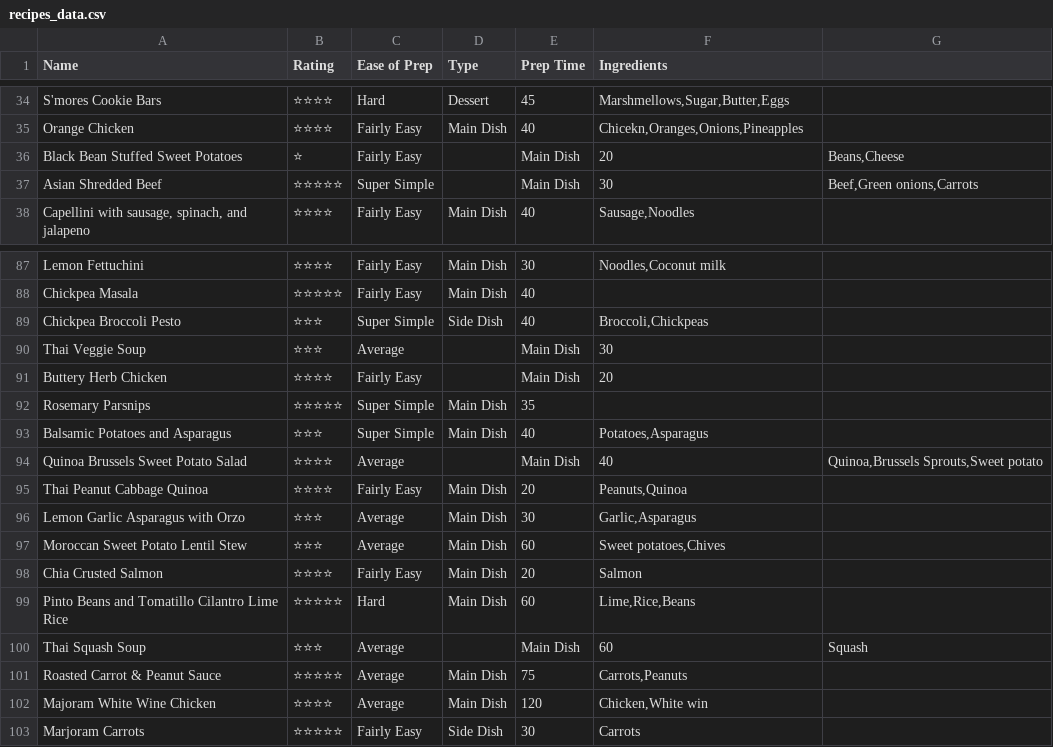
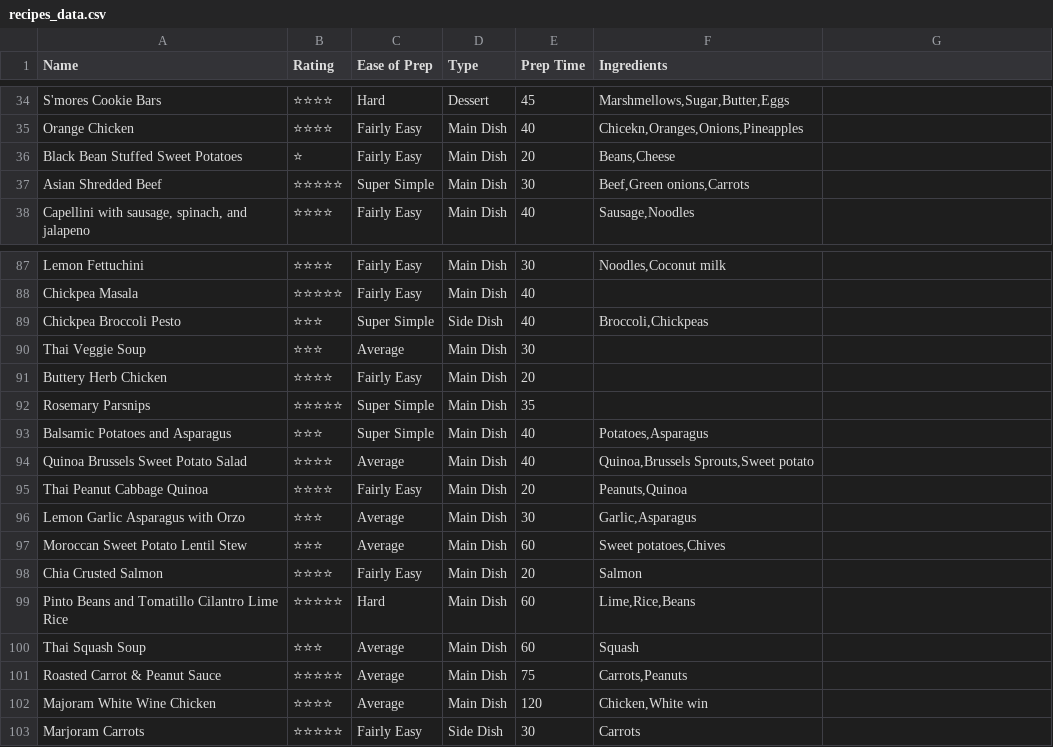
Before and after one commit to JonaThanosSnap/Cooking-Companion, a CSV file: recipes_data.csv, drawn as a sheet; only a part is shown, gaps mark what is left out; the diff covers the shown part only.

```diff
--- a/recipes_data.csv
+++ b/recipes_data.csv
@@ -35,4 +35,4 @@ S'mores Cookie Bars,⭐⭐⭐⭐,Hard,Dessert,45,"Marshmellows,Sugar,Butter,Eggs
 Orange Chicken,⭐⭐⭐⭐,Fairly Easy,Main Dish,40,"Chicekn,Oranges,Onions,Pineapples"
-Black Bean Stuffed Sweet Potatoes,⭐,Fairly Easy,,Main Dish,20,"Beans,Cheese"
-Asian Shredded Beef,⭐⭐⭐⭐⭐,Super Simple,,Main Dish,30,"Beef,Green onions,Carrots"
+Black Bean Stuffed Sweet Potatoes,⭐,Fairly Easy,Main Dish,20,"Beans,Cheese"
+Asian Shredded Beef,⭐⭐⭐⭐⭐,Super Simple,Main Dish,30,"Beef,Green onions,Carrots"
 "Capellini with sausage, spinach, and jalapeno",⭐⭐⭐⭐,Fairly Easy,Main Dish,40,"Sausage,Noodles"
@@ -89,7 +89,7 @@ Chickpea Masala,⭐⭐⭐⭐⭐,Fairly Easy,Main Dish,40
 Chickpea Broccoli Pesto,⭐⭐⭐,Super Simple,Side Dish,40,"Broccoli,Chickpeas"
-Thai Veggie Soup,⭐⭐⭐,Average,,Main Dish,30
-Buttery Herb Chicken,⭐⭐⭐⭐,Fairly Easy,,Main Dish,20
+Thai Veggie Soup,⭐⭐⭐,Average,Main Dish,30
+Buttery Herb Chicken,⭐⭐⭐⭐,Fairly Easy,Main Dish,20
 Rosemary Parsnips,⭐⭐⭐⭐⭐,Super Simple,Main Dish,35
 Balsamic Potatoes and Asparagus,⭐⭐⭐,Super Simple,Main Dish,40,"Potatoes,Asparagus"
-Quinoa Brussels Sweet Potato Salad,⭐⭐⭐⭐,Average,,Main Dish,40,"Quinoa,Brussels Sprouts,Sweet potato"
+Quinoa Brussels Sweet Potato Salad,⭐⭐⭐⭐,Average,Main Dish,40,"Quinoa,Brussels Sprouts,Sweet potato"
 Thai Peanut Cabbage Quinoa,⭐⭐⭐⭐,Fairly Easy,Main Dish,20,"Peanuts,Quinoa"
@@ -99,3 +99,3 @@ Chia Crusted Salmon,⭐⭐⭐⭐,Fairly Easy,Main Dish,20,Salmon
 Pinto Beans and Tomatillo Cilantro Lime Rice,⭐⭐⭐⭐⭐,Hard,Main Dish,60,"Lime,Rice,Beans"
-Thai Squash Soup,⭐⭐⭐,Average,,Main Dish,60,Squash
+Thai Squash Soup,⭐⭐⭐,Average,Main Dish,60,Squash
 Roasted Carrot & Peanut Sauce,⭐⭐⭐⭐⭐,Average,Main Dish,75,"Carrots,Peanuts"
```
Also changed, not shown: 76 edited cells elsewhere in this file.
